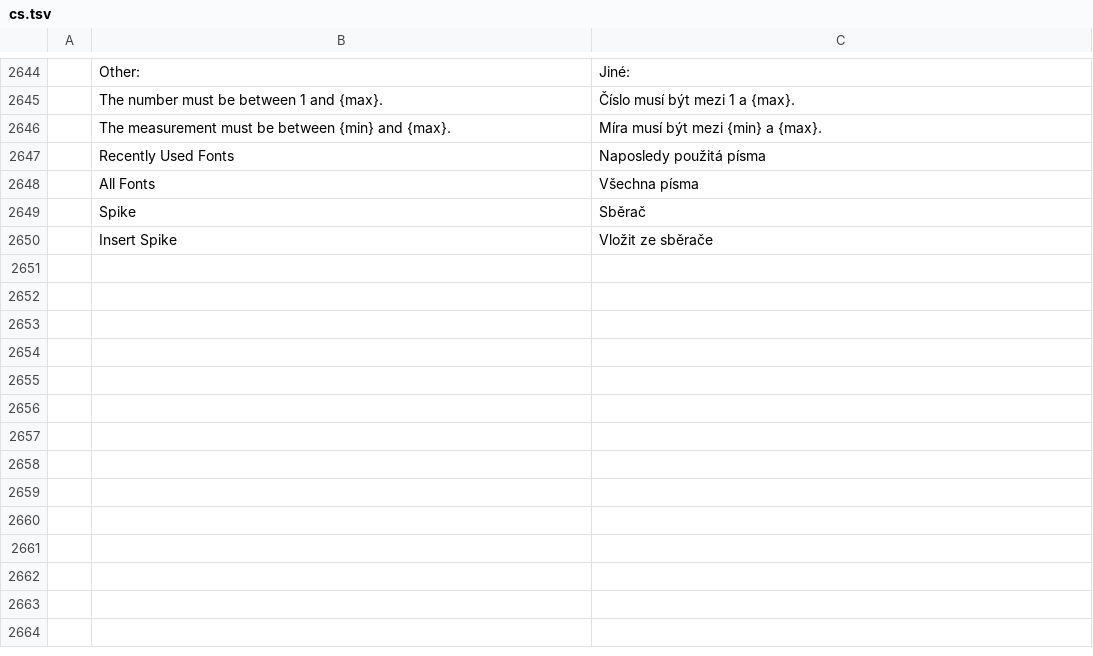
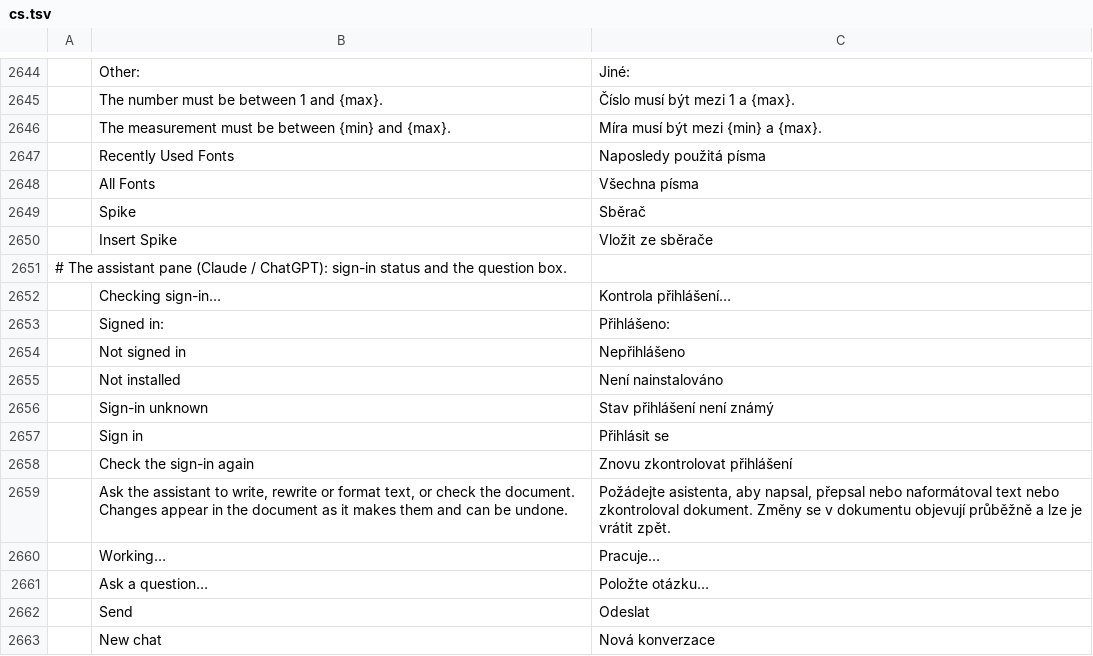
Before and after one commit to haisondb35-blip/wordcraft, a TSV file: crates/ui-egui/src/i18n/cs.tsv, drawn as a sheet; only a part is shown, gaps mark what is left out; the diff names each change by its address in the sheet, - before the commit and + after, or states it on an @@ line.

```diff
--- a/crates/ui-egui/src/i18n/cs.tsv
+++ b/crates/ui-egui/src/i18n/cs.tsv
+row 2651: # The assistant pane (Claude / ChatGPT): sign-in status and the question box.
+row 2652:  | Checking sign-in… | Kontrola přihlášení…
+row 2653:  | Signed in: | Přihlášeno:
+row 2654:  | Not signed in | Nepřihlášeno
+row 2655:  | Not installed | Není nainstalováno
+row 2656:  | Sign-in unknown | Stav přihlášení není známý
+row 2657:  | Sign in | Přihlásit se
+row 2658:  | Check the sign-in again | Znovu zkontrolovat přihlášení
+row 2659:  | Ask the assistant to write, rewrite or format text, or check the document. Changes appear in the document as it makes them and can be undone. | Požádejte asistenta, aby napsal, přepsal nebo naformátoval text nebo zkontroloval dokument. Změny se v dokumentu objevují průběžně a lze je vrátit zpět.
+row 2660:  | Working… | Pracuje…
+row 2661:  | Ask a question… | Položte otázku…
+row 2662:  | Send | Odeslat
+row 2663:  | New chat | Nová konverzace
```
Also changed, not shown: crates/ui-egui/src/i18n/bg.tsv, crates/ui-egui/src/i18n/hu.tsv, 9 other files.
